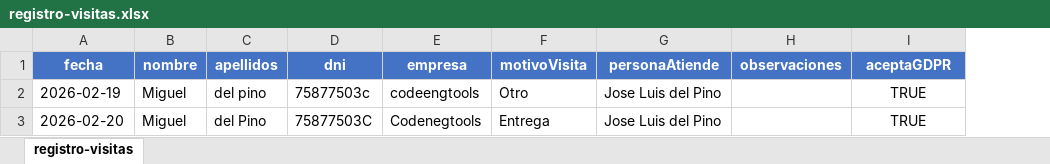
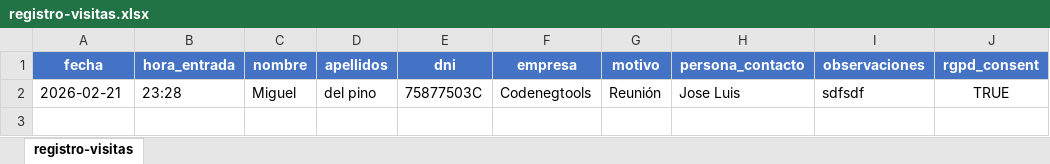
Before and after one commit to totallogistic/invoice-automation-suite, an Excel workbook: standalone_apps/form_generator/excel_storage/registro-visitas.xlsx, sheet registro-visitas, drawn as a sheet; values as stored, in another font and other column widths than the file's, no borders; removed rows and columns are numbered as before the commit, all else as after; the diff names each change by its address in the sheet, - before the commit and + after, or states it on an @@ line.

Commit message:
lear_rabat v9, version endpoints, nginx config, cuadre_asientos, form_generator updates

```diff
--- a/standalone_apps/form_generator/excel_storage/registro-visitas.xlsx (sheet registro-visitas)
+++ b/standalone_apps/form_generator/excel_storage/registro-visitas.xlsx (sheet registro-visitas)
+column B (hora_entrada), row 2: 23:28
-column F (motivoVisita), row 3: Entrega
-column G (personaAtiende), row 3: Jose Luis del Pino
+column G (motivo), row 2: Reunión
+column H (persona_contacto), row 2: Jose Luis
-J1: aceptaGDPR
+J1: rgpd_consent
-row 2: 2026-02-19 | Miguel | del pino | 75877503c | codeengtools | Otro | Jose Luis del Pino |  | TRUE
-A2 (fecha): 2026-02-20
+A2 (fecha): 2026-02-21
-D2 (apellidos): del Pino
+D2 (apellidos): del pino
-I2 (observaciones): (empty)
+I2 (observaciones): sdfsdf
```
Also changed, not shown: 22 other files.
